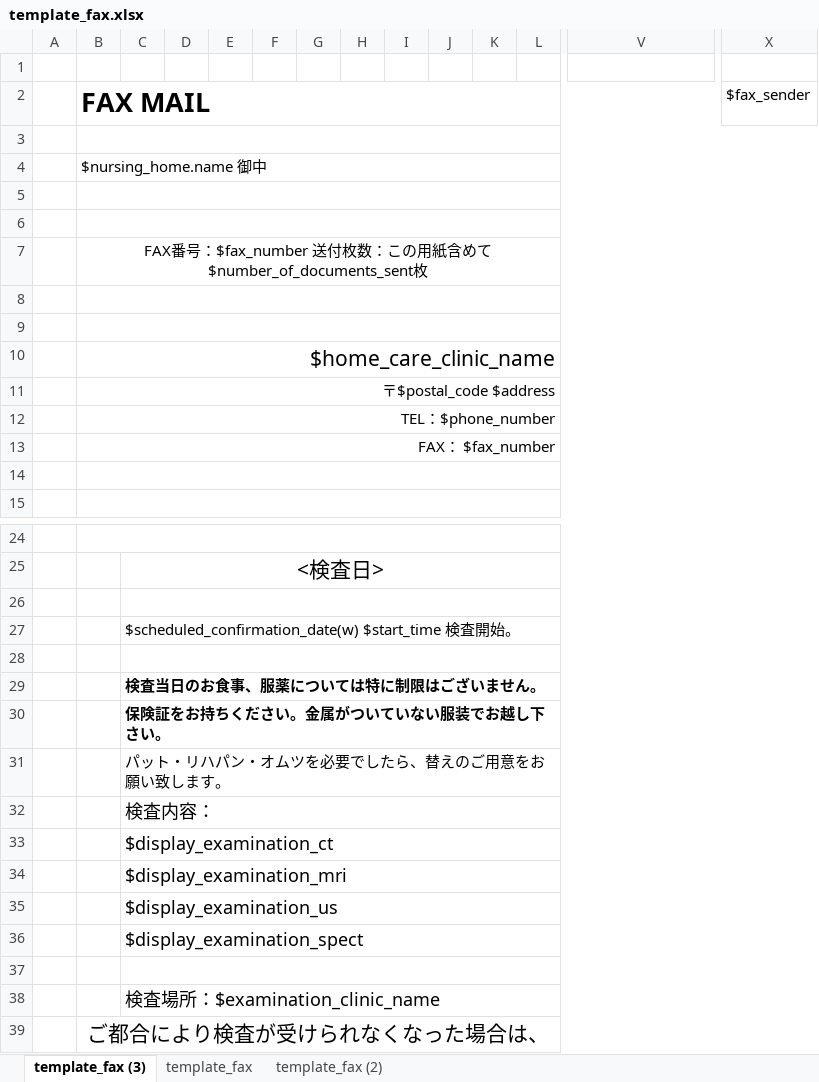
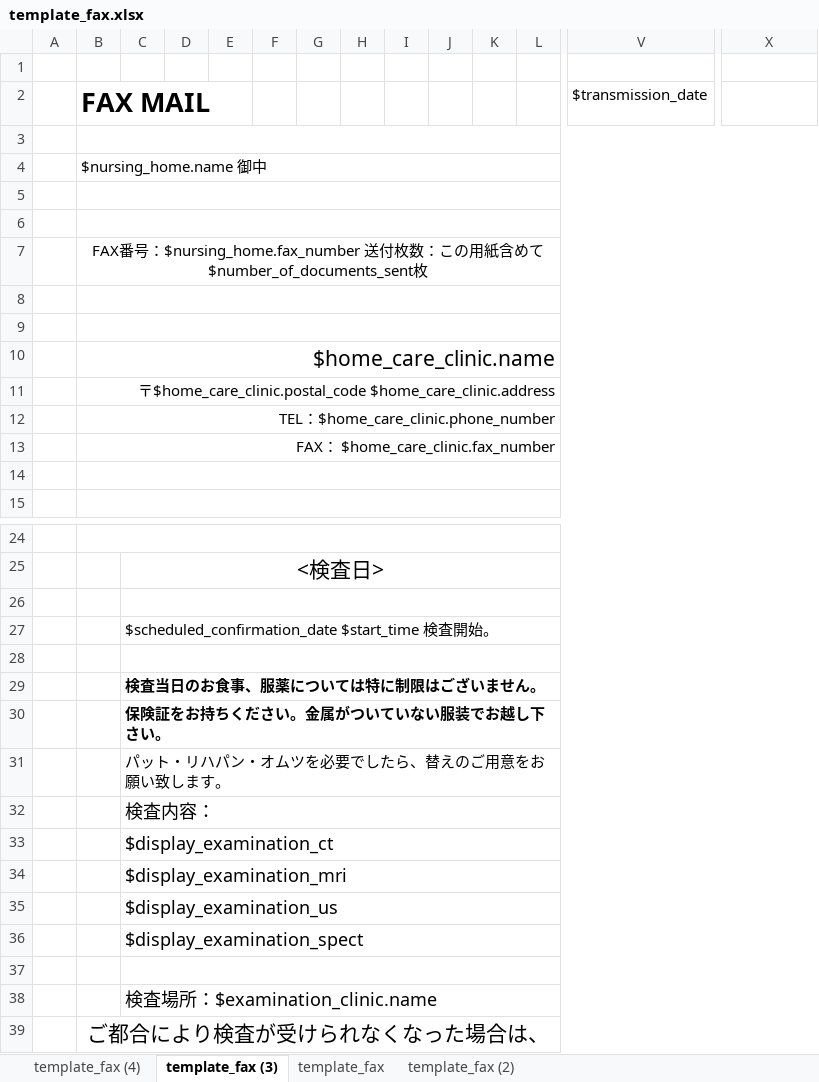
Before and after one commit to tellus21/ers, an Excel workbook: public/templates/template_fax.xlsx, sheet template_fax (3), drawn as a sheet; only a part is shown, gaps mark what is left out; values as stored, in another font and other column widths than the file's, no borders; removed rows and columns are numbered as before the commit, all else as after; rows hold the shown columns only; the diff names each change by its address in the sheet, - before the commit and + after, or states it on an @@ line.

```diff
--- a/public/templates/template_fax.xlsx (sheet template_fax (3))
+++ b/public/templates/template_fax.xlsx (sheet template_fax (3))
+sheet tab: template_fax (4)
-row 2:  | FAX MAIL |  |  |  |  |  |  |  |  |  |  |  | $fax_sender
+row 2:  | FAX MAIL |  |  |  |  |  |  |  |  |  |  | $transmission_date
-B7: …号：$fax_number 送付…
+B7: …号：$nursing_home.fax_number 送付…
-B10: $home_care_clinic_name
+B10: $home_care_clinic.name
-B11: 〒$postal_code $address
+B11: 〒$home_care_clinic.postal_code $home_care_clinic.address
-B12: TEL：$phone_number
+B12: TEL：$home_care_clinic.phone_number
-B13: FAX： $fax_number
+B13: FAX： $home_care_clinic.fax_number
-C27: $scheduled_confirmation_date(w) $start_time 検…
+C27: $scheduled_confirmation_date $start_time 検…
-C38: 検査場所：$examination_clinic_name
+C38: 検査場所：$examination_clinic.name
```
Also changed, not shown: public/downloads/FAX_1.xlsx, 3 other files.
